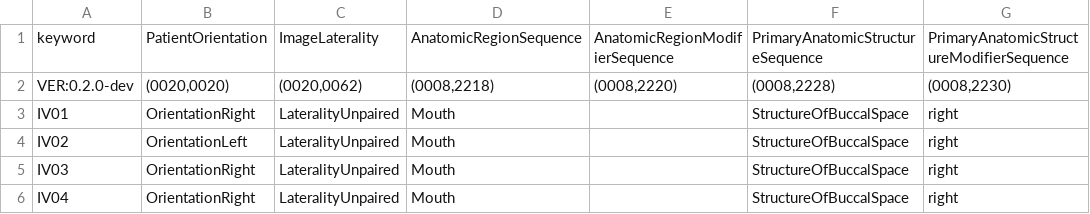
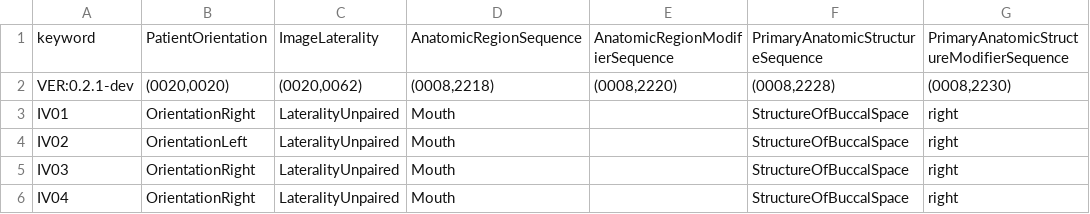
Before and after one commit to open-ortho/dent-oip, a CSV file: source/tables/views.csv, drawn as a sheet; only a part is shown; the diff names each change by its address in the sheet, - before the commit and + after, or states it on an @@ line.

```diff
--- a/source/tables/views.csv
+++ b/source/tables/views.csv
-A2: VER:0.2.0-dev
+A2: VER:0.2.1-dev
```
Also changed, not shown: source/tables/codes.csv, 3 other files.
